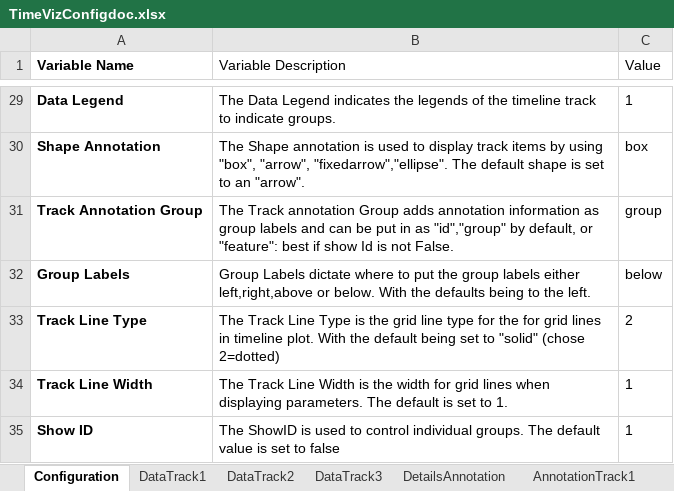
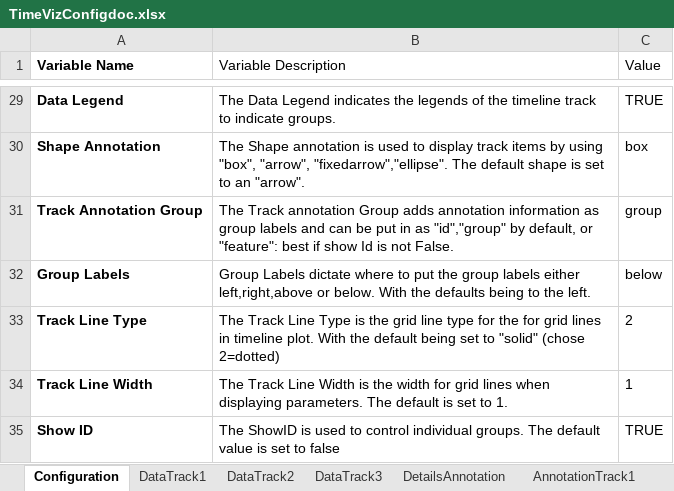
Before and after one commit to IvantheDugtrio/timelines, an Excel workbook: TimeVizConfigdoc.xlsx, sheet Configuration, drawn as a sheet; only a part is shown, gaps mark what is left out; values as stored, in another font and other column widths than the file's, no borders; the diff covers the shown part only; the diff names each change by its address in the sheet, - before the commit and + after, or states it on an @@ line.

Commit message:
Added Mariam's config and updated Rscript to parse them

```diff
--- a/TimeVizConfigdoc.xlsx (sheet Configuration)
+++ b/TimeVizConfigdoc.xlsx (sheet Configuration)
-C29 (Value): 1
+C29 (Value): TRUE
-C35 (Value): 1
+C35 (Value): TRUE
```
Also changed, not shown: 13 edited cells elsewhere in this sheet, 1 other file.
